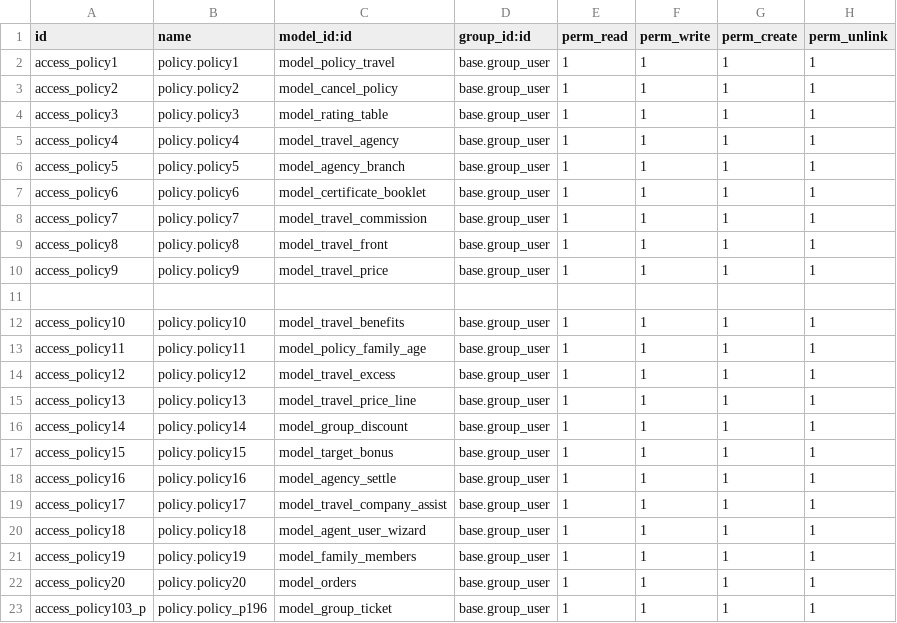
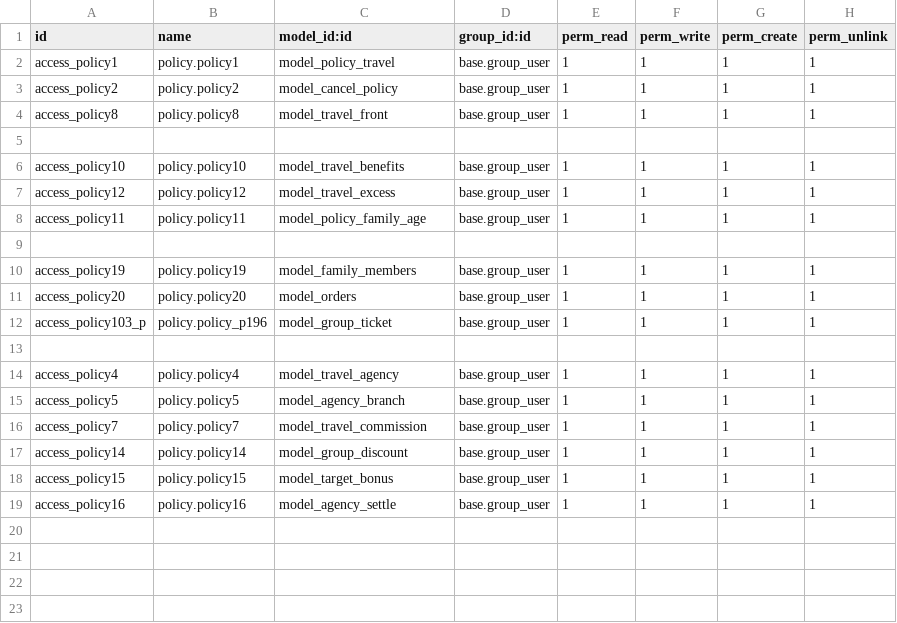
Before and after one commit to blackbelts/smart_travel_agency, a CSV file: security/ir.model.access.csv, drawn as a sheet.

```diff
--- a/security/ir.model.access.csv
+++ b/security/ir.model.access.csv
@@ -3,14 +3,15 @@ access_policy1,policy.policy1,model_policy_travel,base.group_user,1,1,1,1
 access_policy2,policy.policy2,model_cancel_policy,base.group_user,1,1,1,1
-access_policy3,policy.policy3,model_rating_table,base.group_user,1,1,1,1
+access_policy8,policy.policy8,model_travel_front,base.group_user,1,1,1,1
+
+access_policy10,policy.policy10,model_travel_benefits,base.group_user,1,1,1,1
+access_policy12,policy.policy12,model_travel_excess,base.group_user,1,1,1,1
+access_policy11,policy.policy11,model_policy_family_age,base.group_user,1,1,1,1
+
+access_policy19,policy.policy19,model_family_members,base.group_user,1,1,1,1
+access_policy20,policy.policy20,model_orders,base.group_user,1,1,1,1
+access_policy103_p,policy.policy_p196,model_group_ticket,base.group_user,1,1,1,1
+
 access_policy4,policy.policy4,model_travel_agency,base.group_user,1,1,1,1
 access_policy5,policy.policy5,model_agency_branch,base.group_user,1,1,1,1
-access_policy6,policy.policy6,model_certificate_booklet,base.group_user,1,1,1,1
 access_policy7,policy.policy7,model_travel_commission,base.group_user,1,1,1,1
-access_policy8,policy.policy8,model_travel_front,base.group_user,1,1,1,1
-access_policy9,policy.policy9,model_travel_price,base.group_user,1,1,1,1
-
-access_policy10,policy.policy10,model_travel_benefits,base.group_user,1,1,1,1
-access_policy11,policy.policy11,model_policy_family_age,base.group_user,1,1,1,1
-access_policy12,policy.policy12,model_travel_excess,base.group_user,1,1,1,1
-access_policy13,policy.policy13,model_travel_price_line,base.group_user,1,1,1,1
 access_policy14,policy.policy14,model_group_discount,base.group_user,1,1,1,1
@@ -18,6 +19 @@ access_policy15,policy.policy15,model_target_bonus,base.group_user,1,1,1,1
 access_policy16,policy.policy16,model_agency_settle,base.group_user,1,1,1,1
-access_policy17,policy.policy17,model_travel_company_assist,base.group_user,1,1,1,1
-access_policy18,policy.policy18,model_agent_user_wizard,base.group_user,1,1,1,1
-access_policy19,policy.policy19,model_family_members,base.group_user,1,1,1,1
-access_policy20,policy.policy20,model_orders,base.group_user,1,1,1,1
-access_policy103_p,policy.policy_p196,model_group_ticket,base.group_user,1,1,1,1
```
Also changed, not shown: 10 other files.
